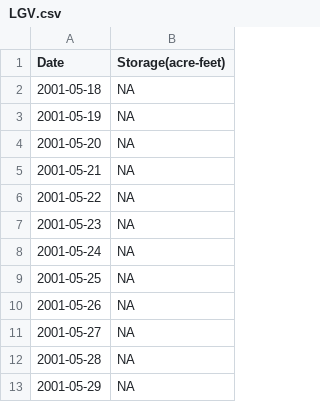
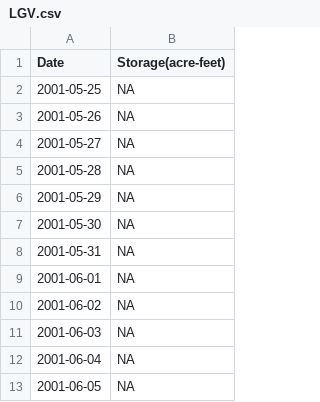
Before and after one commit to DOI-USGS/CIDA-Viz, a CSV file: ca_reservoirs/storage_data/LGV.csv, drawn as a sheet; only a part is shown; the shorter side is filled out with more unchanged rows; the diff covers the shown part only.

```diff
--- a/ca_reservoirs/storage_data/LGV.csv
+++ b/ca_reservoirs/storage_data/LGV.csv
@@ -1,9 +1,2 @@
 "Date","Storage(acre-feet)"
-2001-05-18,NA
-2001-05-19,NA
-2001-05-20,NA
-2001-05-21,NA
-2001-05-22,NA
-2001-05-23,NA
-2001-05-24,NA
 2001-05-25,NA
```
Also changed, not shown: 7 added rows and 8 edited cells elsewhere in this file, ca_discharge/Data/disStats.csv, ca_reservoirs/storage_data/CAS.csv, 54 other files.
